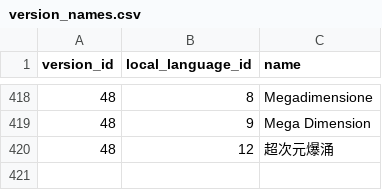
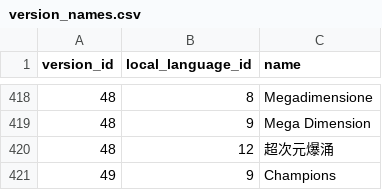
Before and after one commit to PokeAPI/pokeapi, a CSV file: data/v2/csv/version_names.csv, drawn as a sheet; only a part is shown, gaps mark what is left out; the diff names each change by its address in the sheet, - before the commit and + after, or states it on an @@ line.

Commit message:
feat: add new version and version group for Pokemon Champions

```diff
--- a/data/v2/csv/version_names.csv
+++ b/data/v2/csv/version_names.csv
+row 421: 49 | 9 | Champions
```
